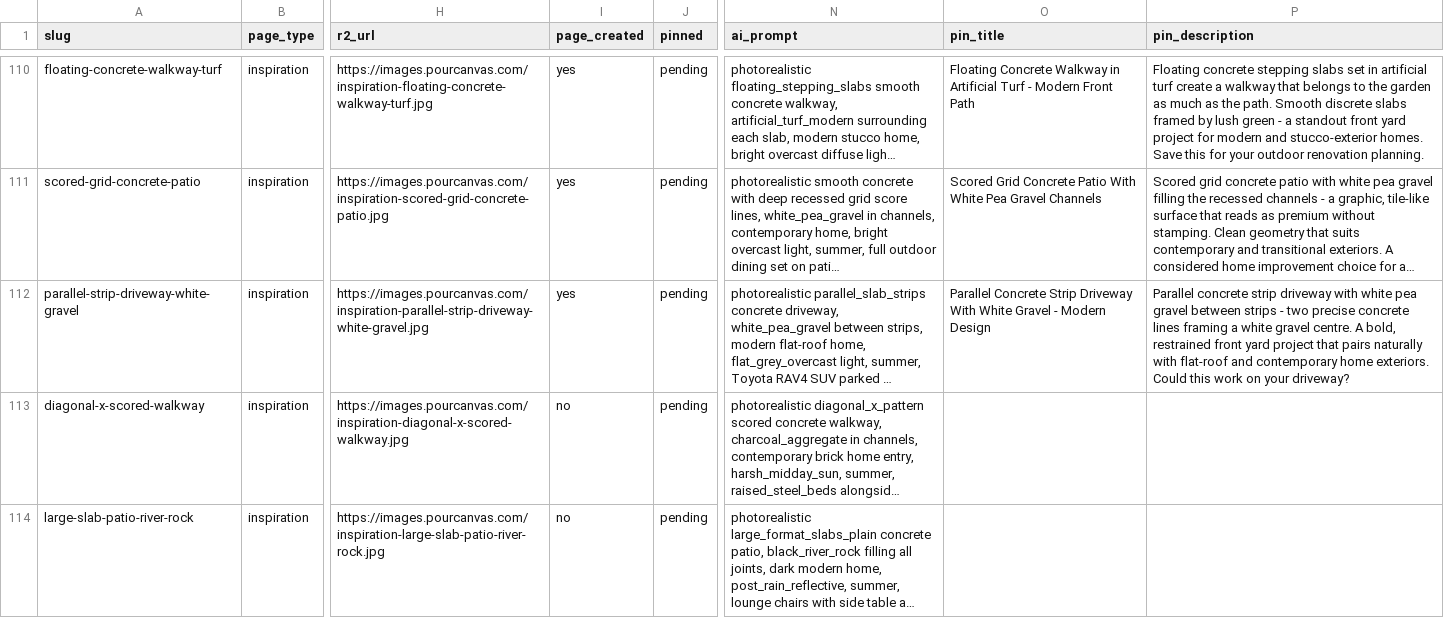
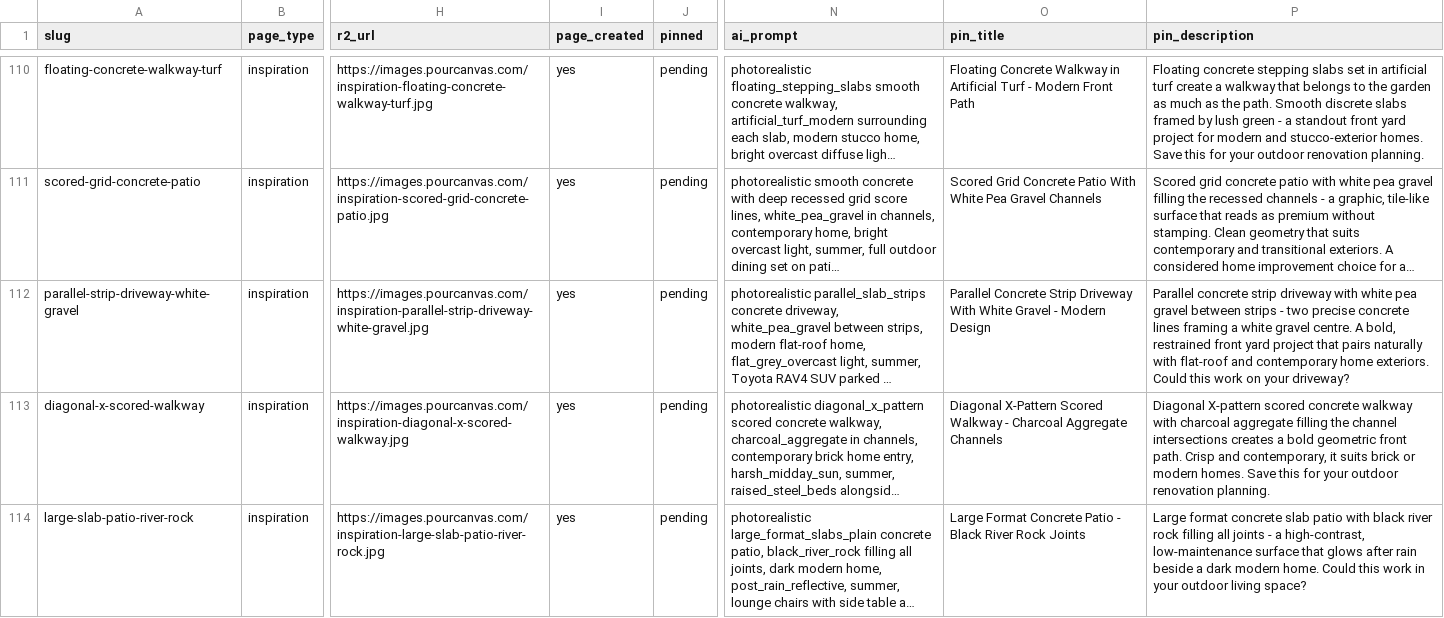
Before and after one commit to stoffis-git/pourcanvas-website, a CSV file: image-gen/master-pin-tracker.csv, drawn as a sheet; only a part is shown, gaps mark what is left out; long unchanged cells end in …; the diff covers the shown part only; the diff names each change by its address in the sheet, - before the commit and + after, or states it on an @@ line.

Commit message:
content: 4 new inspiration pages from seed queue - diagonal-x-scored-walkway, large-slab-patio-river-rock, polygon-slab-driveway-led, parallel-strip-walkway-grass [auto]

```diff
--- a/image-gen/master-pin-tracker.csv
+++ b/image-gen/master-pin-tracker.csv
-I113:I114 (page_created): no
+I113:I114 (page_created): yes
-O113 (pin_title): (empty)
+O113 (pin_title): Diagonal X-Pattern Scored Walkway - Charcoal Aggregate Channels
-P113 (pin_description): (empty)
+P113 (pin_description): Diagonal X-pattern scored concrete walkway with charcoal aggregate filling the channel intersections creates a bold geometric front path. Crisp and contemporary, it suits brick or modern homes. Save this for your outdoor renovation planning.
-O114 (pin_title): (empty)
+O114 (pin_title): Large Format Concrete Patio - Black River Rock Joints
-P114 (pin_description): (empty)
+P114 (pin_description): Large format concrete slab patio with black river rock filling all joints - a high-contrast, low-maintenance surface that glows after rain beside a dark modern home. Could this work in your outdoor living space?
```
Also changed, not shown: 6 edited cells elsewhere in this file, 1 other file.
